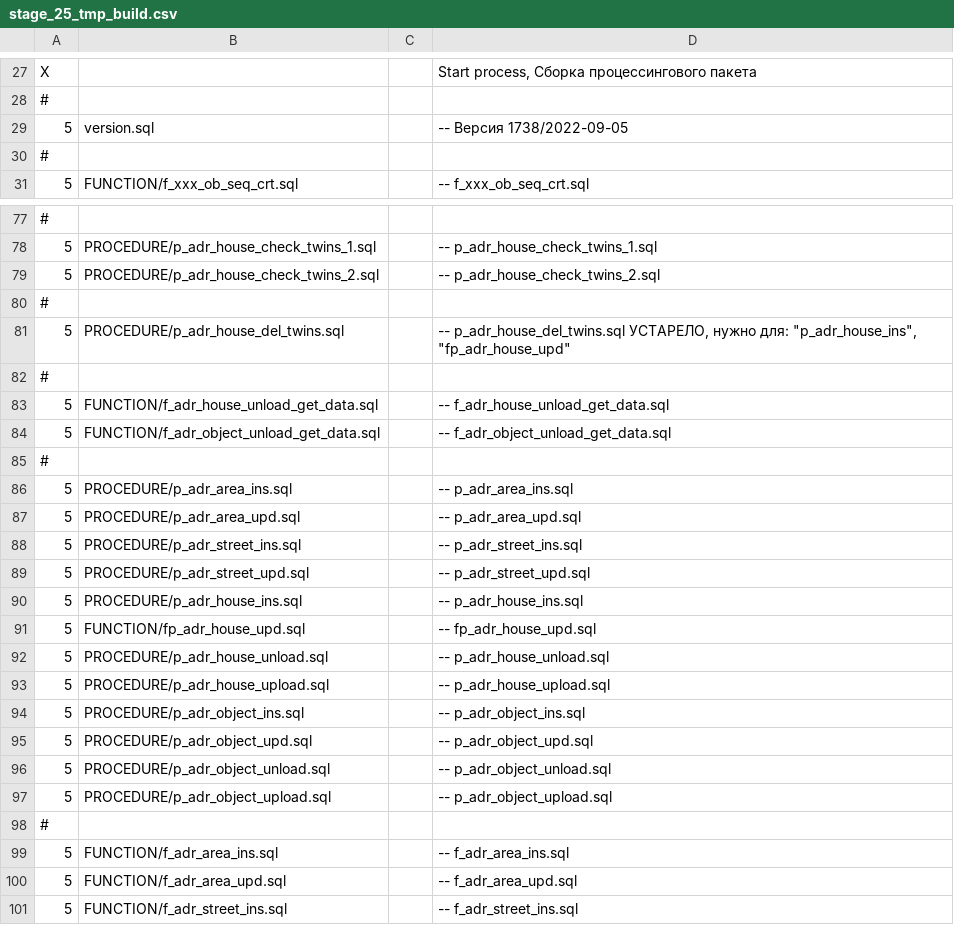
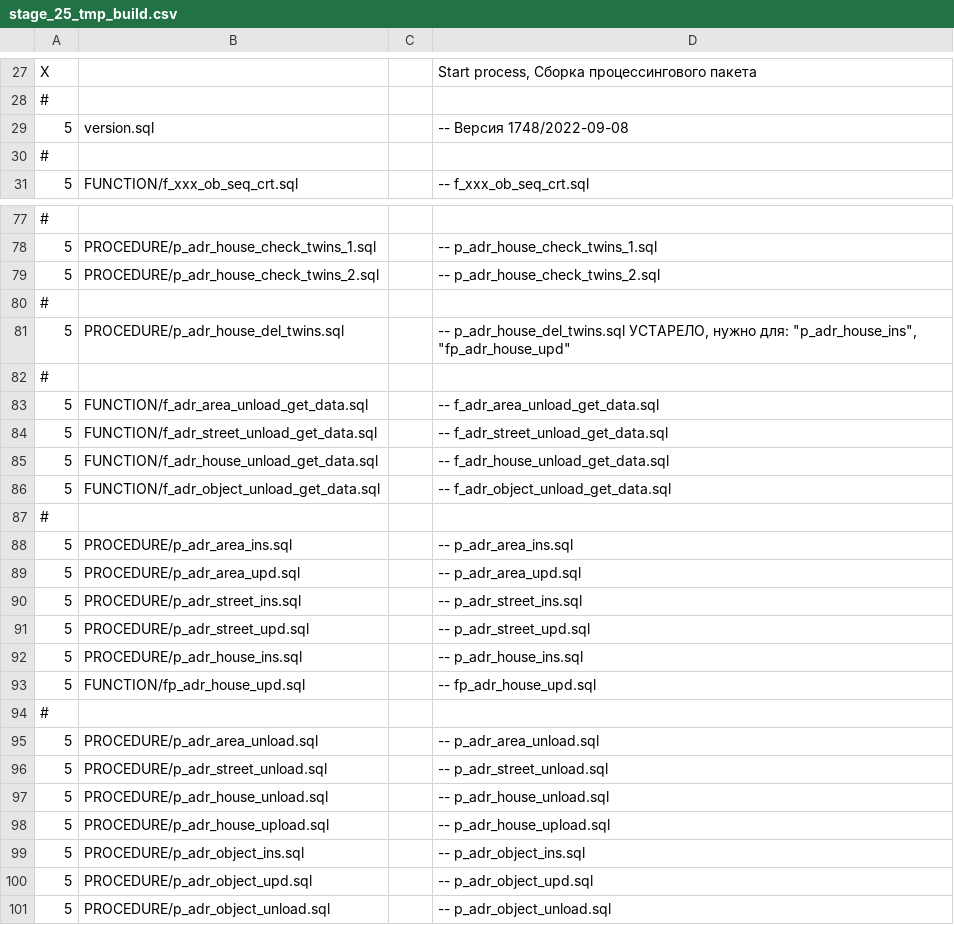
Before and after one commit to NickChadaev/pg_tools, a CSV file: fias_loader/DBMS/GAR_TMP_PCG_TRANS/stage_25_tmp_build.csv, drawn as a sheet; only a part is shown, gaps mark what is left out; the shorter side is filled out with more unchanged rows.

Commit message:
Additional functions

```diff
--- a/fias_loader/DBMS/GAR_TMP_PCG_TRANS/stage_25_tmp_build.csv
+++ b/fias_loader/DBMS/GAR_TMP_PCG_TRANS/stage_25_tmp_build.csv
@@ -28,3 +28,3 @@ X;;;Start process, Сборка процессингового пакета;
 #
-5;version.sql;;-- Версия 1738/2022-09-05;
+5;version.sql;;-- Версия 1748/2022-09-08;
 #
@@ -82,2 +82,4 @@ X;;;Start process, Сборка процессингового пакета;
 #
+5;FUNCTION/f_adr_area_unload_get_data.sql  ;;-- f_adr_area_unload_get_data.sql  ;
+5;FUNCTION/f_adr_street_unload_get_data.sql;;-- f_adr_street_unload_get_data.sql;
 5;FUNCTION/f_adr_house_unload_get_data.sql ;;-- f_adr_house_unload_get_data.sql ;
@@ -91,2 +93,5 @@ X;;;Start process, Сборка процессингового пакета;
 5;FUNCTION/fp_adr_house_upd.sql   ;;-- fp_adr_house_upd.sql   ;
+#
+5;PROCEDURE/p_adr_area_unload.sql  ;;-- p_adr_area_unload.sql  ;
+5;PROCEDURE/p_adr_street_unload.sql;;-- p_adr_street_unload.sql;
 5;PROCEDURE/p_adr_house_unload.sql ;;-- p_adr_house_unload.sql ;
```
Also changed, not shown: 11 other files.
